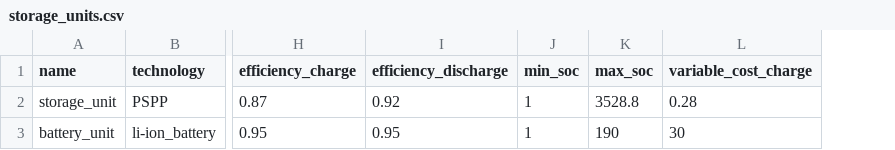
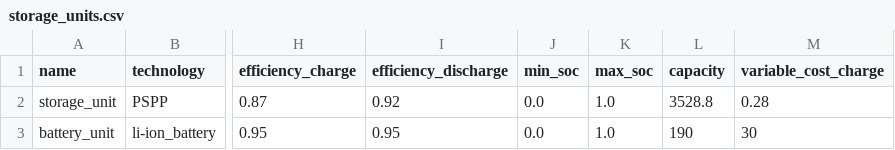
Before and after one commit to pdockery/assume, a CSV file: examples/inputs/example_01g/storage_units.csv, drawn as a sheet; only a part is shown, gaps mark what is left out; the diff names each change by its address in the sheet, - before the commit and + after, or states it on an @@ line.

```diff
--- a/examples/inputs/example_01g/storage_units.csv
+++ b/examples/inputs/example_01g/storage_units.csv
+column L (capacity), rows 2-3: 3528.8 | 190
-J2:J3 (min_soc): 1
+J2:J3 (min_soc): 0.0
-K2 (max_soc): 3528.8
+K2 (max_soc): 1.0
-K3 (max_soc): 190
+K3 (max_soc): 1.0
```
Also changed, not shown: examples/inputs/example_01c/storage_units.csv, examples/inputs/example_01h/residential_dsm_units.csv, 32 other files.
